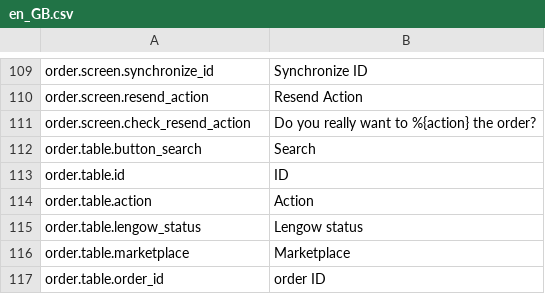
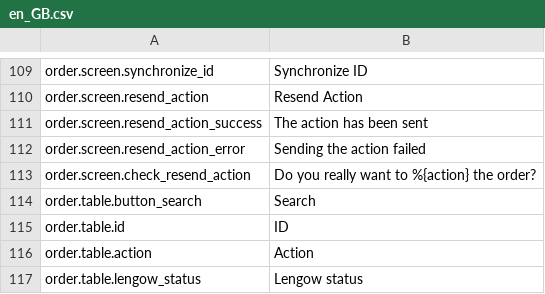
Before and after one commit to lengow/plugin-woocommerce, a CSV file: translations/en_GB.csv, drawn as a sheet; only a part is shown, gaps mark what is left out; the shorter side is filled out with more unchanged rows; the diff names each change by its address in the sheet, - before the commit and + after, or states it on an @@ line.

Commit message:
WOOC-94 - Add button for resend an action on woocommerce order page

```diff
--- a/translations/en_GB.csv
+++ b/translations/en_GB.csv
+row 111: order.screen.resend_action_success | The action has been sent
+row 112: order.screen.resend_action_error | Sending the action failed
```
Also changed, not shown: toolbox/checkmd5.csv, translations/fr_FR.csv, 6 other files.
